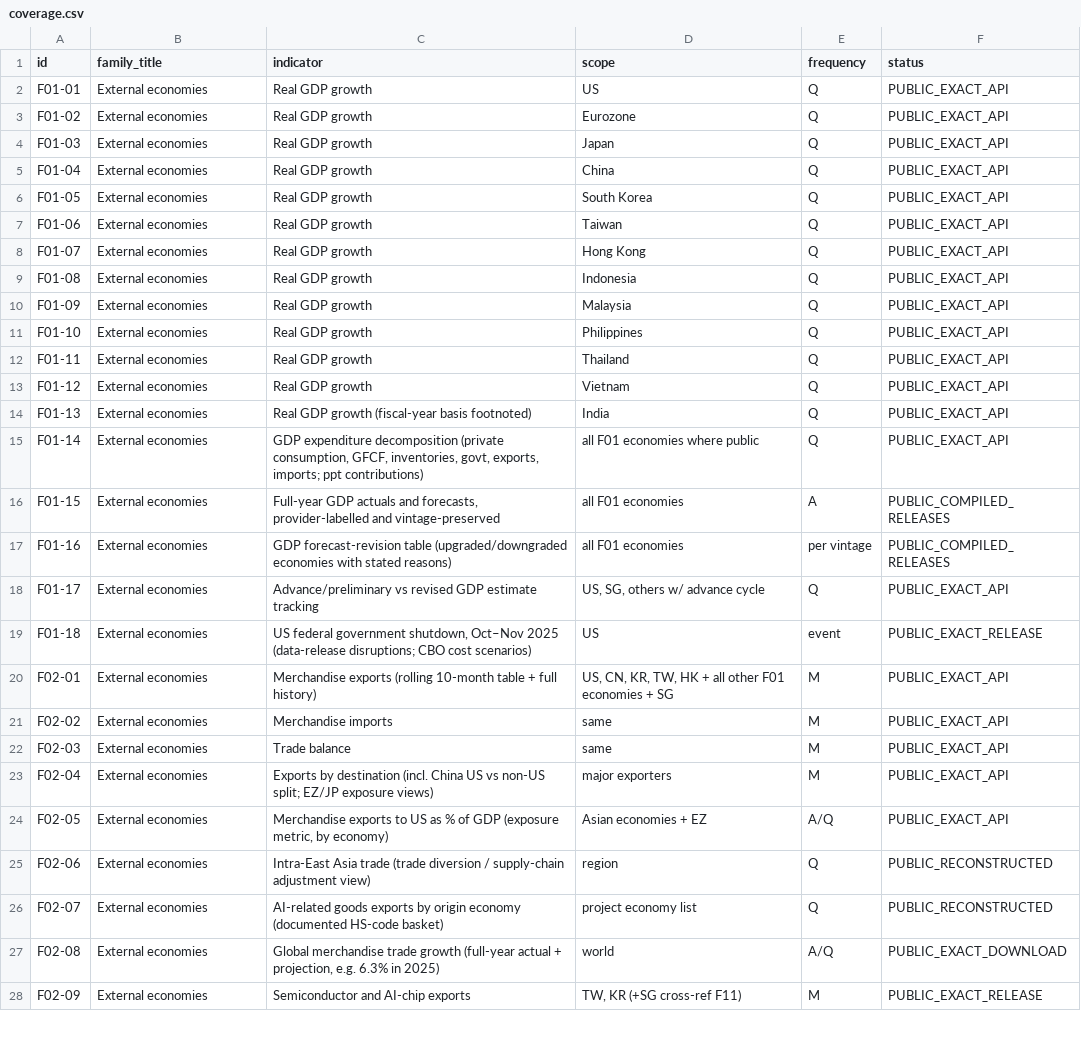
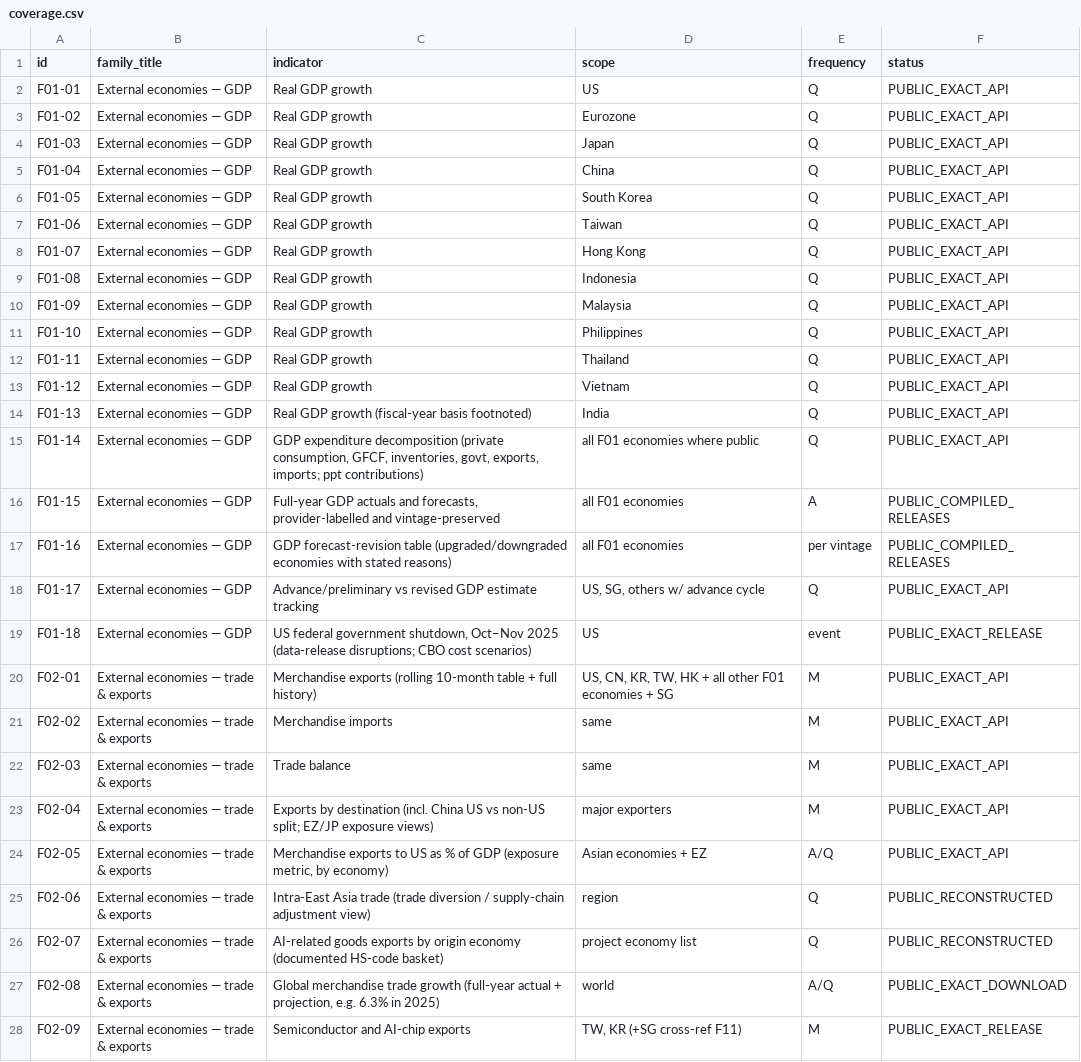
Before and after one commit to calvintancy/econ-explorer, a CSV file: coverage.csv, drawn as a sheet; only a part is shown; the diff covers the shown part only; the diff names each change by its address in the sheet, - before the commit and + after, or states it on an @@ line.

Commit message:
Site update: coverage table polish

```diff
--- a/coverage.csv
+++ b/coverage.csv
-B2:B19 (family_title): External economies
+B2:B19 (family_title): External economies — GDP
-B20:B28 (family_title): External economies
+B20:B28 (family_title): External economies — trade & exports
```
Also changed, not shown: 21 edited cells elsewhere in this file.
